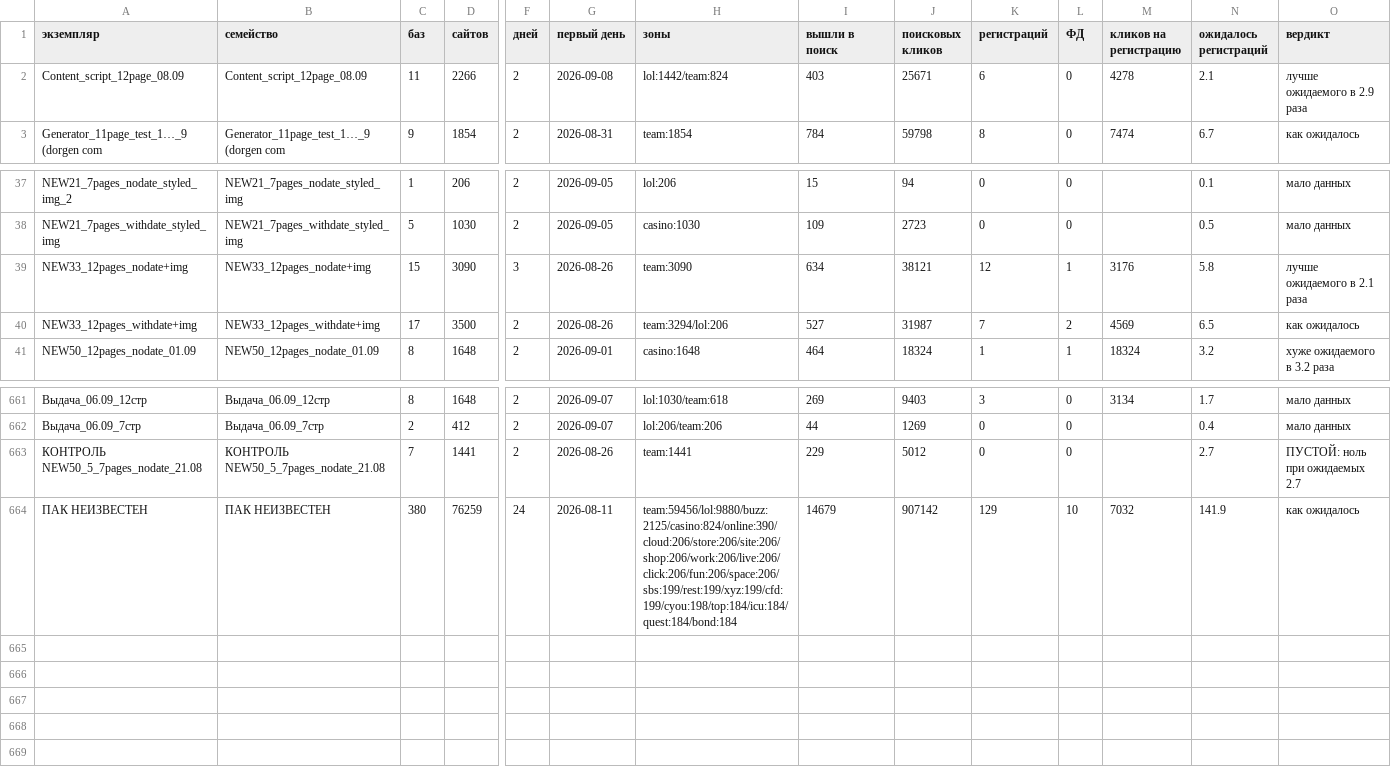
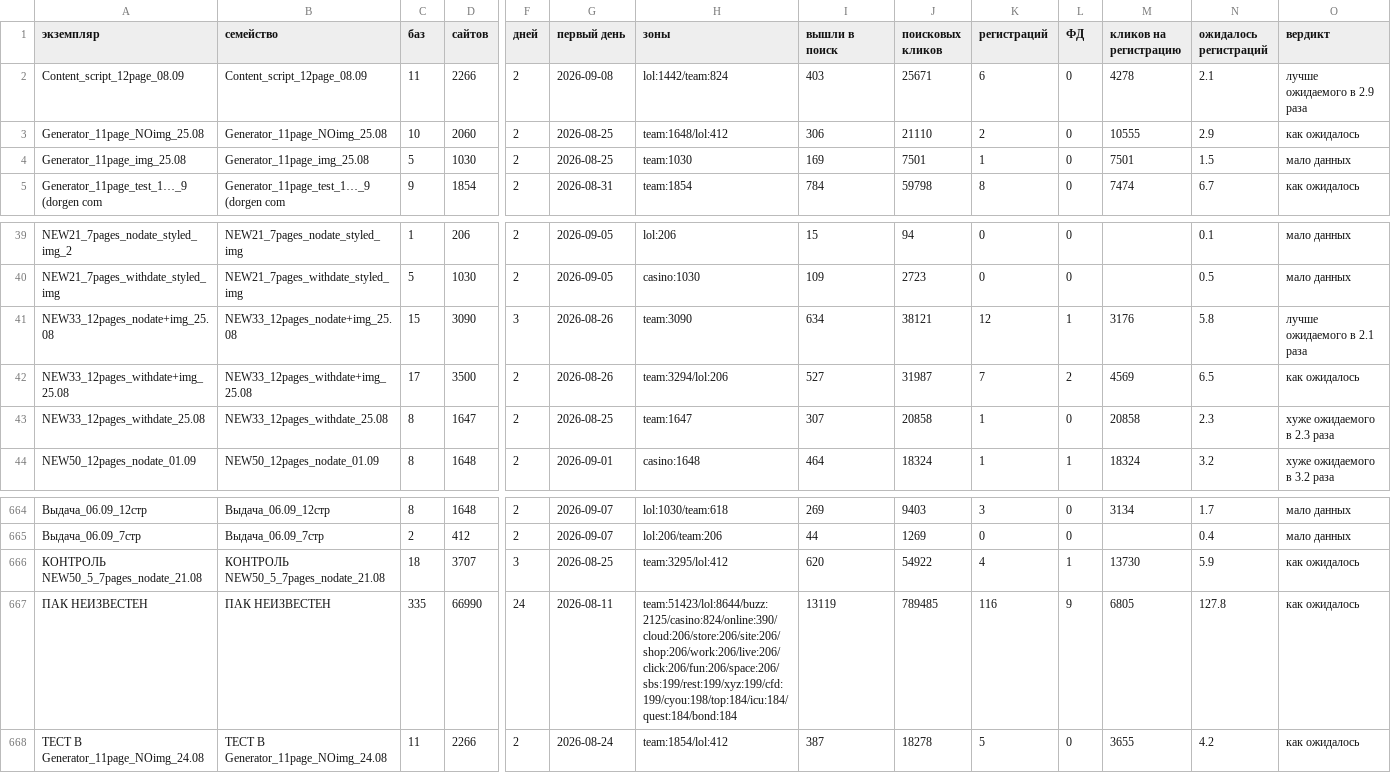
Before and after one commit to alexnefera-dot/cladue, a CSV file: analysis/export/ekzemplyary_20.09.csv, drawn as a sheet; only a part is shown, gaps mark what is left out; addresses are those after the commit; rows hold the shown columns only; the diff covers the shown part only; the diff names each change by its address in the sheet, - before the commit and + after, or states it on an @@ line.

```diff
--- a/analysis/export/ekzemplyary_20.09.csv
+++ b/analysis/export/ekzemplyary_20.09.csv
+row 3: Generator_11page_NOimg_25.08 | Generator_11page_NOimg_25.08 | 10 | 2060 | 2 | 2026-08-25 | team:1648/lol:412 | 306 | 21110 | 2 | 0 | 10555 | 2.9 | как ожидалось
+row 4: Generator_11page_img_25.08 | Generator_11page_img_25.08 | 5 | 1030 | 2 | 2026-08-25 | team:1030 | 169 | 7501 | 1 | 0 | 7501 | 1.5 | мало данных
-A41 (экземпляр): NEW33_12pages_nodate+img
+A41 (экземпляр): NEW33_12pages_nodate+img_25.08
-B41 (семейство): NEW33_12pages_nodate+img
+B41 (семейство): NEW33_12pages_nodate+img_25.08
-A42 (экземпляр): NEW33_12pages_withdate+img
+A42 (экземпляр): NEW33_12pages_withdate+img_25.08
-B42 (семейство): NEW33_12pages_withdate+img
+B42 (семейство): NEW33_12pages_withdate+img_25.08
+row 43: NEW33_12pages_withdate_25.08 | NEW33_12pages_withdate_25.08 | 8 | 1647 | 2 | 2026-08-25 | team:1647 | 307 | 20858 | 1 | 0 | 20858 | 2.3 | хуже ожидаемого в 2.3 раза
-C666 (баз): 7
+C666 (баз): 18
-D666 (сайтов): 1441
+D666 (сайтов): 3707
-F666 (дней): 2
+F666 (дней): 3
-G666 (первый день): 2026-08-26
+G666 (первый день): 2026-08-25
-H666 (зоны): team:1441
+H666 (зоны): team:3295/lol:412
-I666 (вышли в поиск): 229
+I666 (вышли в поиск): 620
-J666 (поисковых кликов): 5012
+J666 (поисковых кликов): 54922
-K666 (регистраций): 0
+K666 (регистраций): 4
-L666 (ФД): 0
+L666 (ФД): 1
-M666 (кликов на регистрацию): (empty)
+M666 (кликов на регистрацию): 13730
-N666 (ожидалось регистраций): 2.7
+N666 (ожидалось регистраций): 5.9
-O666 (вердикт): ПУСТОЙ: ноль при ожидаемых 2.7
+O666 (вердикт): как ожидалось
-C667 (баз): 380
+C667 (баз): 335
-D667 (сайтов): 76259
+D667 (сайтов): 66990
-H667 (зоны): team:59456/lol:9880/buzz:2125/casino:824/online:390/cloud:206/store:206/site:206/shop:206/work:206/live:206/click:206/fun:206/space:206/sbs:199/rest:199/xyz:199/cfd:199/cyou:198/top:184/icu:184/quest:184/bond:184
+H667 (зоны): team:51423/lol:8644/buzz:2125/casino:824/online:390/cloud:206/store:206/site:206/shop:206/work:206/live:206/click:206/fun:206/space:206/sbs:199/rest:199/xyz:199/cfd:199/cyou:198/top:184/icu:184/quest:184/bond:184
-I667 (вышли в поиск): 14679
+I667 (вышли в поиск): 13119
-J667 (поисковых кликов): 907142
+J667 (поисковых кликов): 789485
-K667 (регистраций): 129
+K667 (регистраций): 116
-L667 (ФД): 10
+L667 (ФД): 9
-M667 (кликов на регистрацию): 7032
+M667 (кликов на регистрацию): 6805
-N667 (ожидалось регистраций): 141.9
+N667 (ожидалось регистраций): 127.8
+row 668: ТЕСТ B Generator_11page_NOimg_24.08 | ТЕСТ B Generator_11page_NOimg_24.08 | 11 | 2266 | 2 | 2026-08-24 | team:1854/lol:412 | 387 | 18278 | 5 | 0 | 3655 | 4.2 | как ожидалось
```
Also changed, not shown: 4 edited cells elsewhere in this file, analysis/export/po_domenam_21.09.csv, 5 other files.
